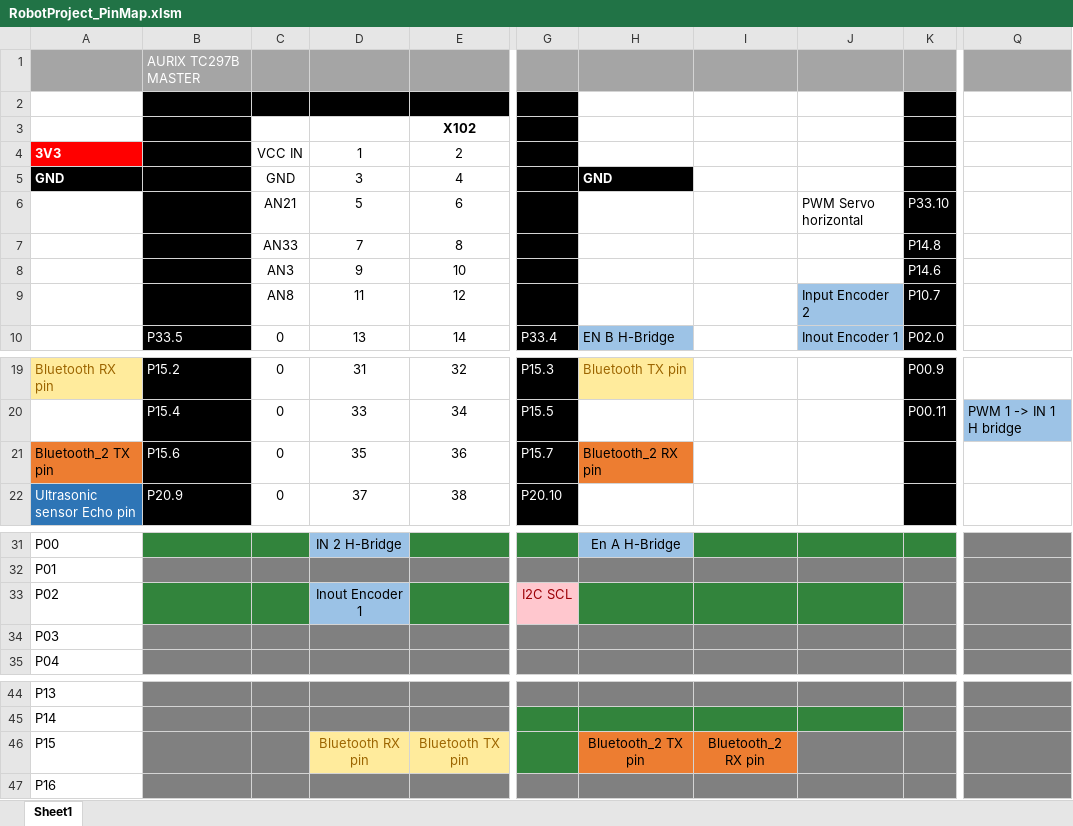
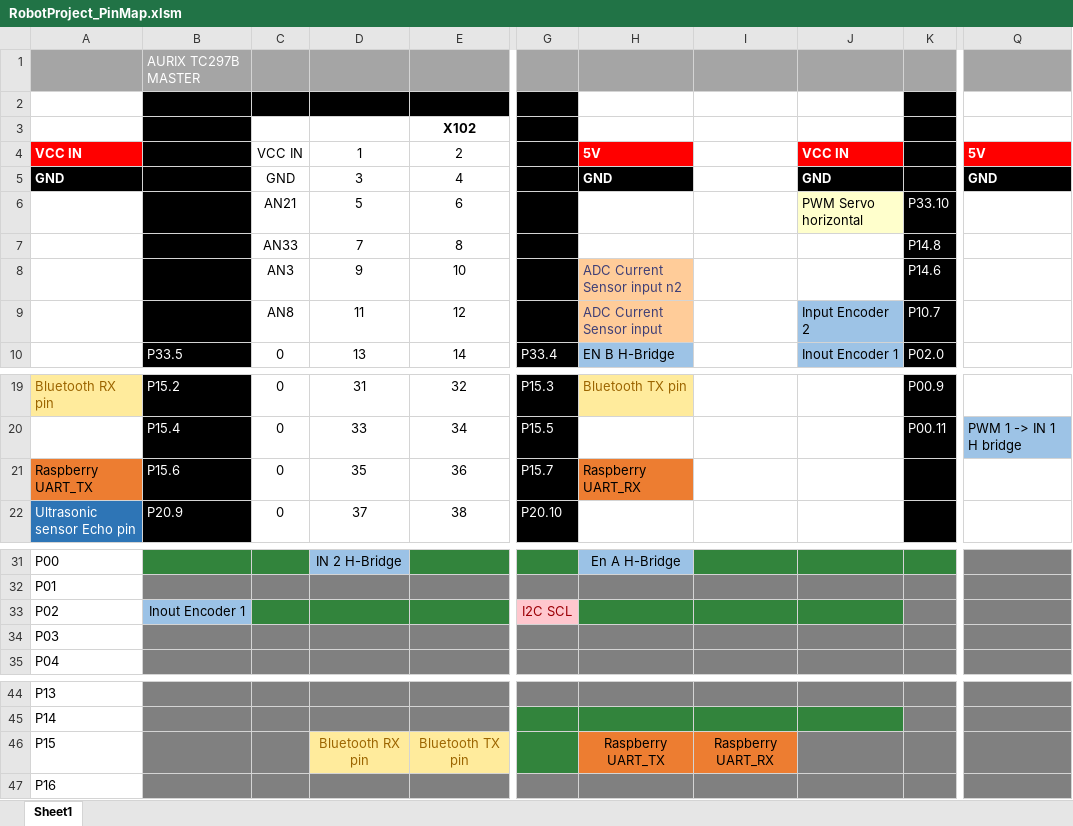
Before and after one commit to aminegaizi/Robot_Project_IFX, an Excel workbook: RobotProject_PinMap.xlsm, sheet Sheet1, drawn as a sheet; only a part is shown, gaps mark what is left out; values as stored, in another font and other column widths than the file's, no borders; charts and pictures not drawn; the diff names each change by its address in the sheet, - before the commit and + after, or states it on an @@ line.

Commit message:
PinMap update

```diff
--- a/RobotProject_PinMap.xlsm (sheet Sheet1)
+++ b/RobotProject_PinMap.xlsm (sheet Sheet1)
-A4: 3V3
+A4: VCC IN
-H4: (empty)
+H4: 5V
-H4 fill: none
+H4 fill: #FF0000
-J4: (empty)
+J4: VCC IN
-J4 fill: none
+J4 fill: #FF0000
-Q4: (empty)
+Q4: 5V
-Q4 fill: none
+Q4 fill: #FF0000
-J5: (empty)
+J5: GND
-J5 fill: none
+J5 fill: #000000
-Q5: (empty)
+Q5: GND
-Q5 fill: none
+Q5 fill: #000000
-J6 fill: none
+J6 fill: #FFFFCC
-H8: (empty)
+H8: ADC Current Sensor input n2
-H8:H9 fill: none
+H8:H9 fill: #FFCC99
-H9: (empty)
+H9: ADC Current Sensor input
-A21: Bluetooth_2 TX pin
+A21: Raspberry UART_TX
-H21: Bluetooth_2 RX pin
+H21: Raspberry UART_RX
-B33: (empty)
+B33: Inout Encoder 1
-B33 fill: #32843C
+B33 fill: #9BC2E6
-D33: Inout Encoder 1
+D33: (empty)
-D33 fill: #9BC2E6
+D33 fill: #32843C
-H46: Bluetooth_2 TX pin
+H46: Raspberry UART_TX
-I46: Bluetooth_2 RX pin
+I46: Raspberry UART_RX
```
